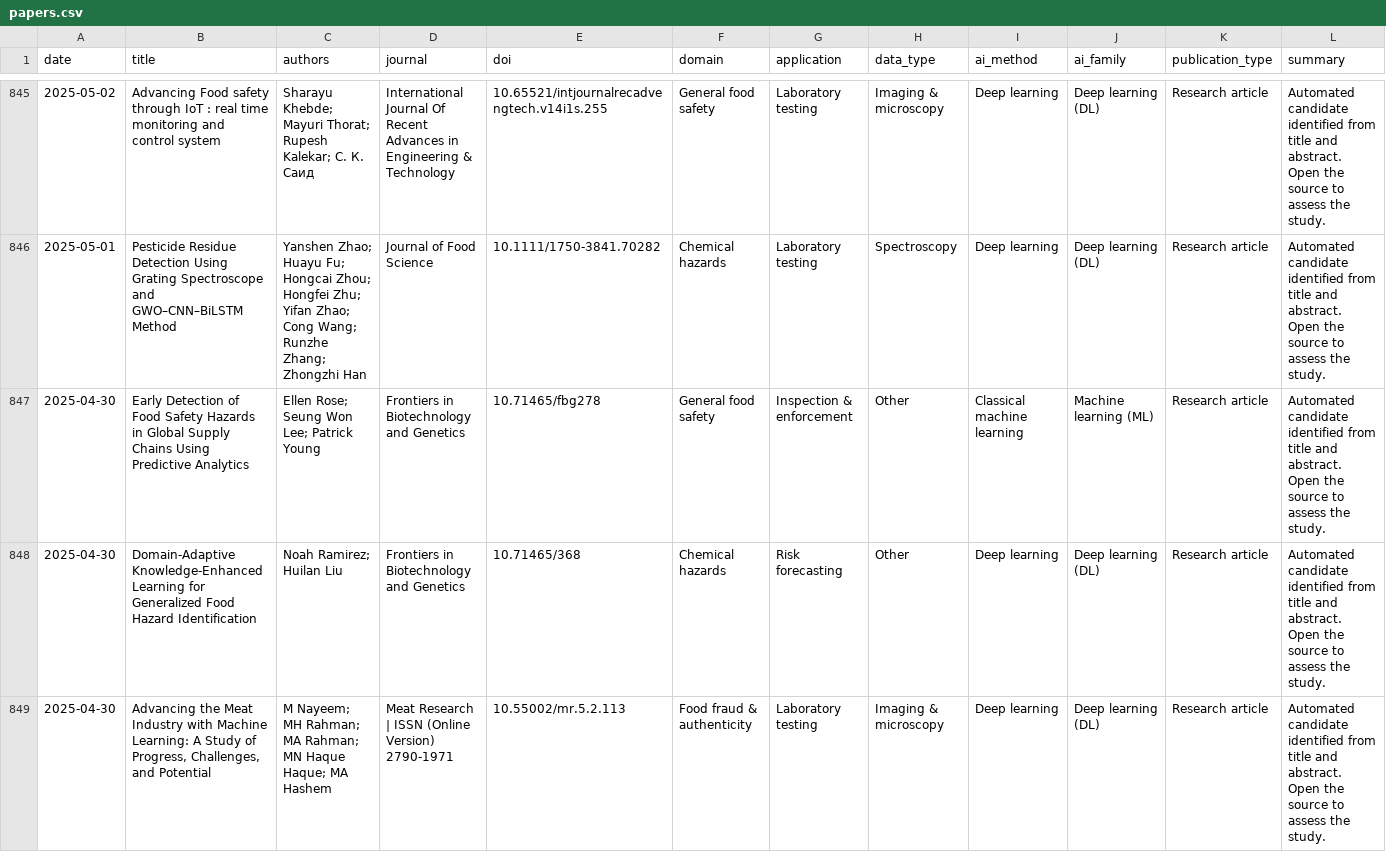
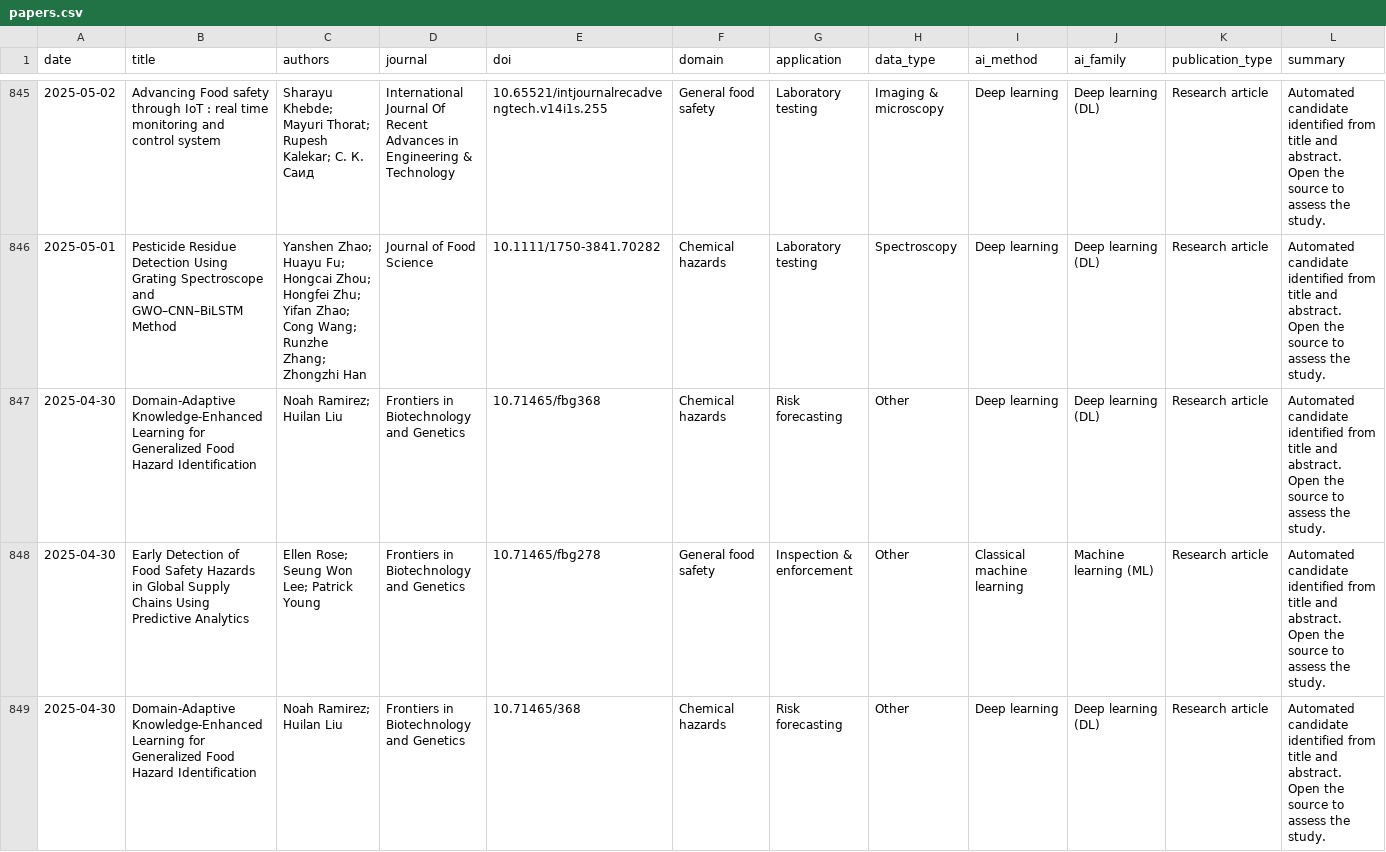
Before and after one commit to basvandervelden/ai_food_safety_review, a CSV file: data/papers.csv, drawn as a sheet; only a part is shown, gaps mark what is left out; the shorter side is filled out with more unchanged rows; rows hold the shown columns only; the diff names each change by its address in the sheet, - before the commit and + after, or states it on an @@ line.

```diff
--- a/data/papers.csv
+++ b/data/papers.csv
+row 847: 2025-04-30 | Domain-Adaptive Knowledge-Enhanced Learning for Generalized Food Hazard Identification | Noah Ramirez; Huilan Liu | Frontiers in Biotechnology and Genetics | 10.71465/fbg368 | Chemical hazards | Risk forecasting | Other | Deep learning | Deep learning (DL) | Research article | Automated candidate identified from title and abstract. Open the source to assess the study.
```
Also changed, not shown: 6 other files.
